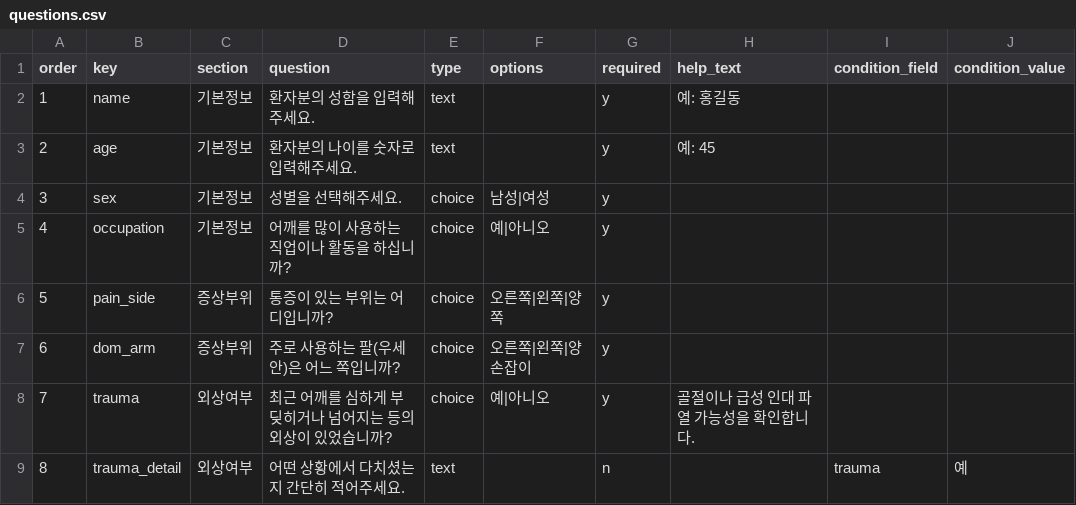
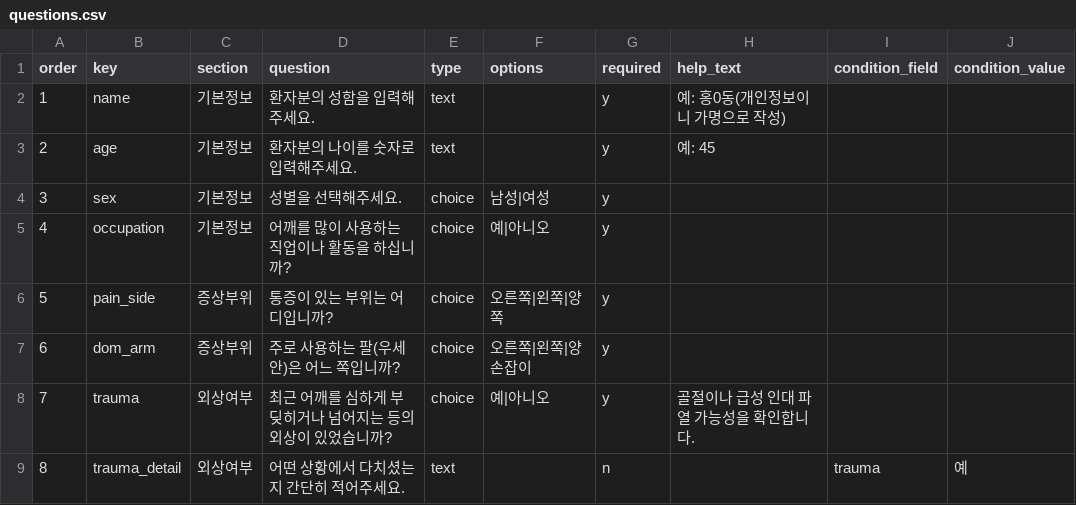
Before and after one commit to rptleebest/shoulder_assistant, a CSV file: config/questions.csv, drawn as a sheet; only a part is shown.

Commit message:
Update questions.csv

```diff
--- a/config/questions.csv
+++ b/config/questions.csv
@@ -1,3 +1,3 @@
 order,key,section,question,type,options,required,help_text,condition_field,condition_value
-1,name,기본정보,환자분의 성함을 입력해주세요.,text,,y,예: 홍길동,,
+1,name,기본정보,환자분의 성함을 입력해주세요.,text,,y,예: 홍0동(개인정보이니 가명으로 작성),,
 2,age,기본정보,환자분의 나이를 숫자로 입력해주세요.,text,,y,예: 45,,
```
